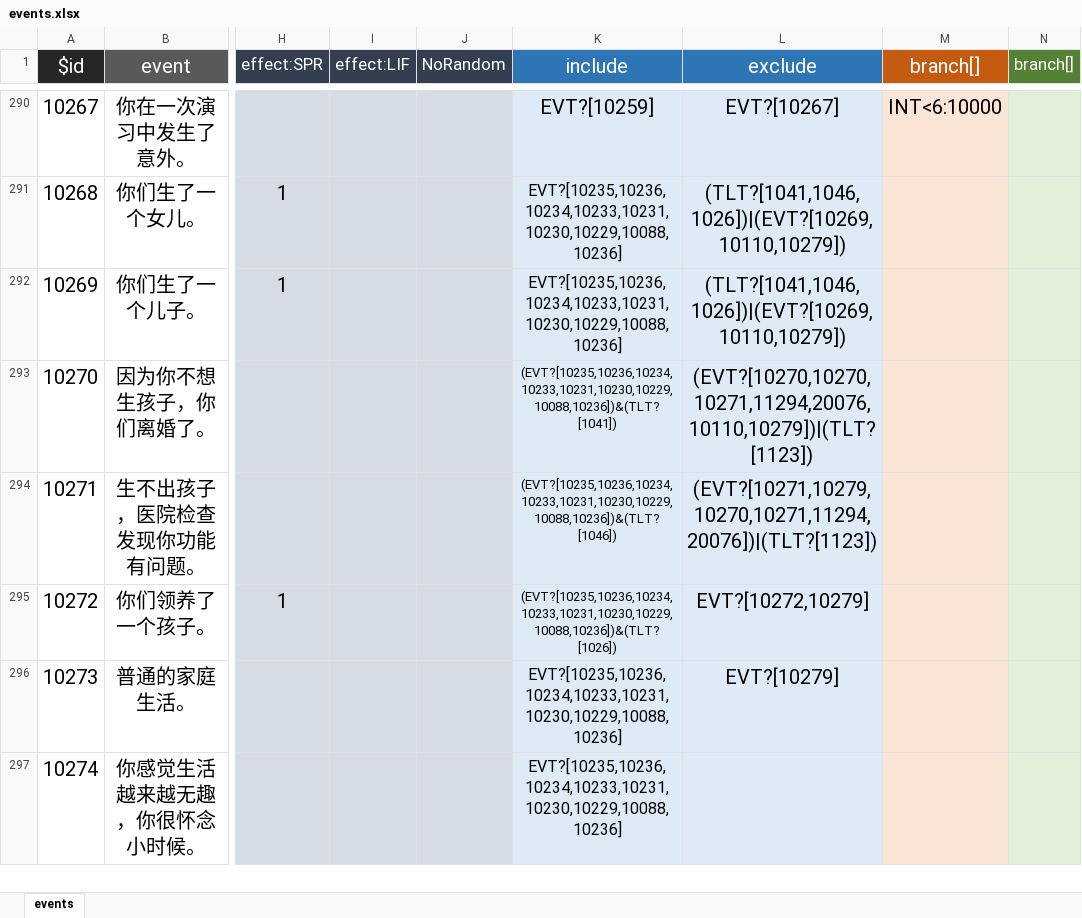
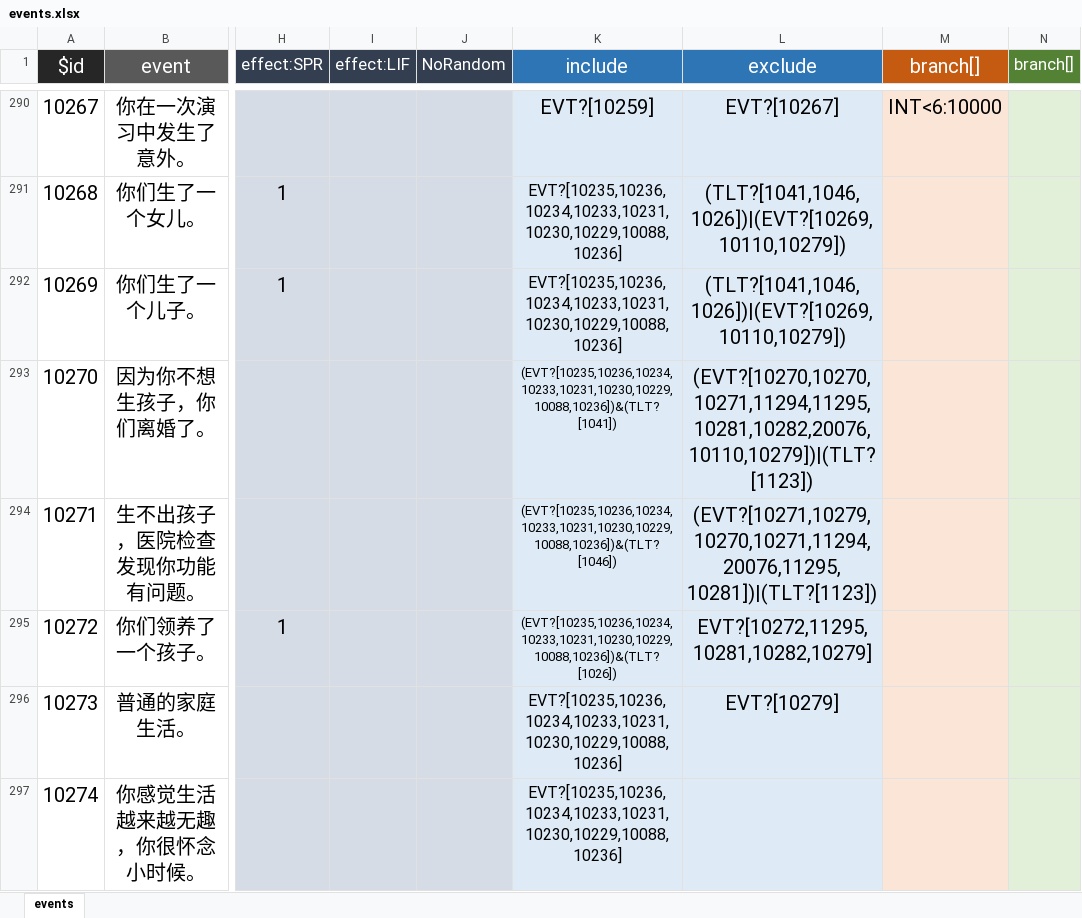
Before and after one commit to xiesean/lifeRestart, an Excel workbook: data/events.xlsx, sheet events, drawn as a sheet; only a part is shown, gaps mark what is left out; values as stored, in another font and other column widths than the file's, no borders; the diff covers the shown part only; the diff names each change by its address in the sheet, - before the commit and + after, or states it on an @@ line.

Commit message:
bug fix data

```diff
--- a/data/events.xlsx (sheet events)
+++ b/data/events.xlsx (sheet events)
-L293 (exclude): (EVT?[10270,10270,10271,11294,20076,10110,10279])|(TLT?[1123])
+L293 (exclude): (EVT?[10270,10270,10271,11294,11295,10281,10282,20076,10110,10279])|(TLT?[1123])
-L294 (exclude): (EVT?[10271,10279,10270,10271,11294,20076])|(TLT?[1123])
+L294 (exclude): (EVT?[10271,10279,10270,10271,11294,20076,11295,10281])|(TLT?[1123])
-L295 (exclude): EVT?[10272,10279]
+L295 (exclude): EVT?[10272,11295,10281,10282,10279]
```
Also changed, not shown: 1 removed row and 11 edited cells elsewhere in this sheet, 1 other file.
